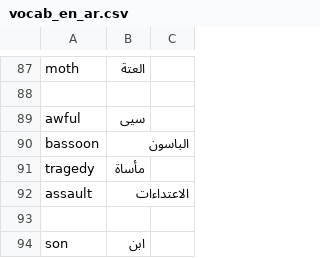
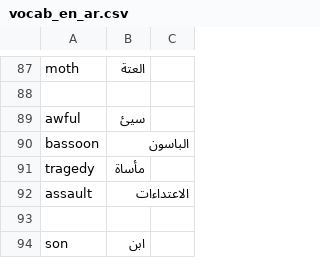
Before and after one commit to rafikt1992/XWEAT, a CSV file: data/vocab_en_ar.csv, drawn as a sheet; only a part is shown, gaps mark what is left out.

Commit message:
created text file that includes the arabic translation of the weat framework formated as txt
created a script that generated text file of WEAT translation

```diff
--- a/data/vocab_en_ar.csv
+++ b/data/vocab_en_ar.csv
@@ -88,3 +88,3 @@ moth,العتة,
 ,,
-awful,سيى,
+awful,سيئ,
 bassoon,الباسون,
```
Also changed, not shown: 3 other files.
